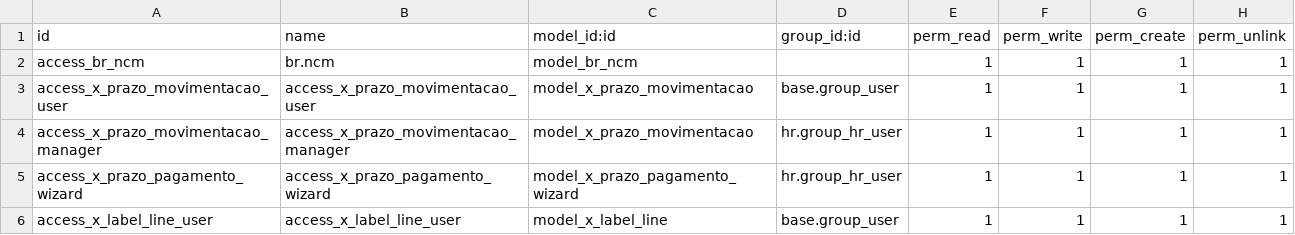
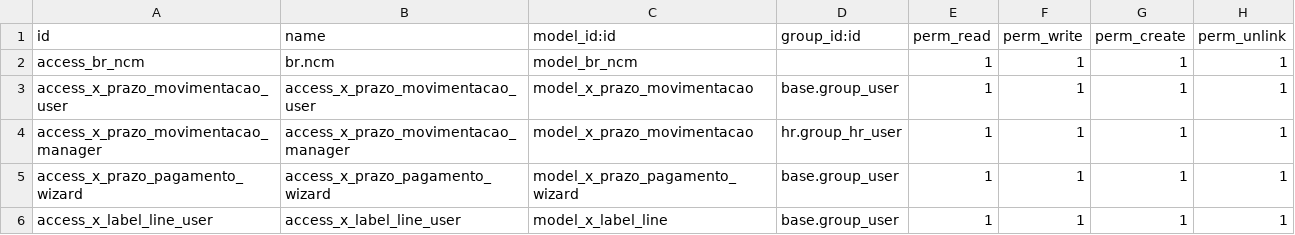
Before and after one commit to marceru1/modulo-fiscal-odoo, a CSV file: meu_modulo_fiscal/security/ir.model.access.csv, drawn as a sheet.

```diff
--- a/meu_modulo_fiscal/security/ir.model.access.csv
+++ b/meu_modulo_fiscal/security/ir.model.access.csv
@@ -4,3 +4,3 @@ access_x_prazo_movimentacao_user,access_x_prazo_movimentacao_user,model_x_prazo_
 access_x_prazo_movimentacao_manager,access_x_prazo_movimentacao_manager,model_x_prazo_movimentacao,hr.group_hr_user,1,1,1,1
-access_x_prazo_pagamento_wizard,access_x_prazo_pagamento_wizard,model_x_prazo_pagamento_wizard,hr.group_hr_user,1,1,1,1
+access_x_prazo_pagamento_wizard,access_x_prazo_pagamento_wizard,model_x_prazo_pagamento_wizard,base.group_user,1,1,1,1
 access_x_label_line_user,access_x_label_line_user,model_x_label_line,base.group_user,1,1,1,1
```
Also changed, not shown: 4 other files.
